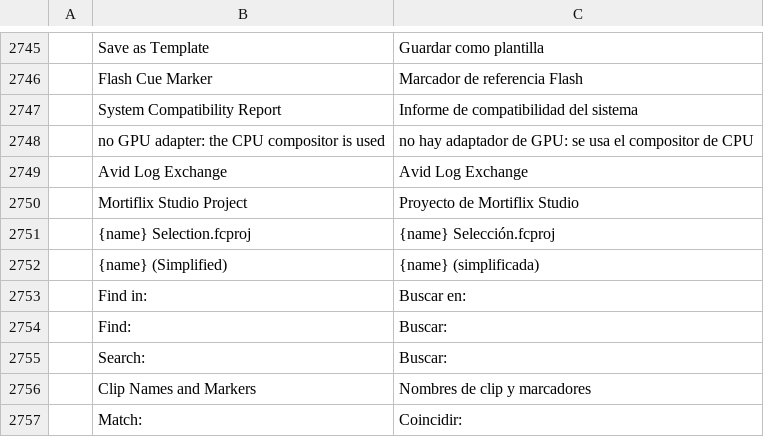
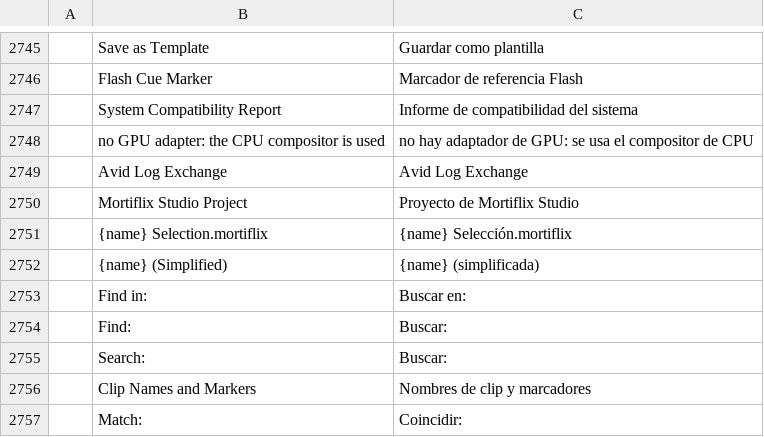
Before and after one commit to GTKottman/mortiflix-music-oss, a TSV file: crates/ui-egui/src/i18n/es.tsv, drawn as a sheet; only a part is shown, gaps mark what is left out; removed rows and columns are numbered as before the commit, all else as after; the diff names each change by its address in the sheet, - before the commit and + after, or states it on an @@ line.

```diff
--- a/crates/ui-egui/src/i18n/es.tsv
+++ b/crates/ui-egui/src/i18n/es.tsv
-row 2751:  | {name} Selection.fcproj | {name} Selección.fcproj
+row 2751:  | {name} Selection.mortiflix | {name} Selección.mortiflix
```
Also changed, not shown: crates/ui-egui/src/i18n/fr.tsv, crates/ui-egui/src/i18n/id.tsv, 27 other files.
